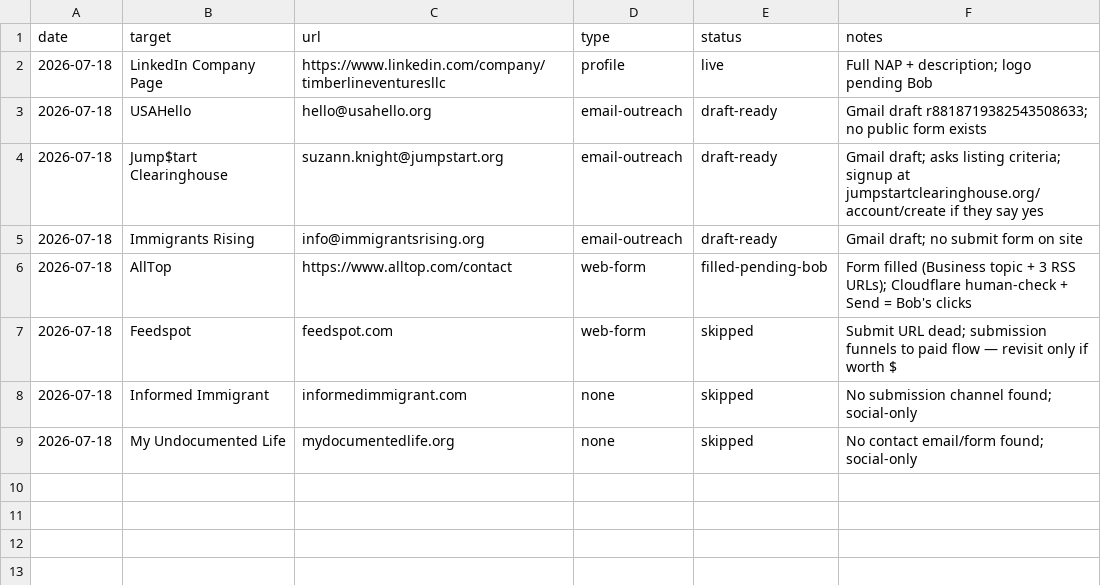
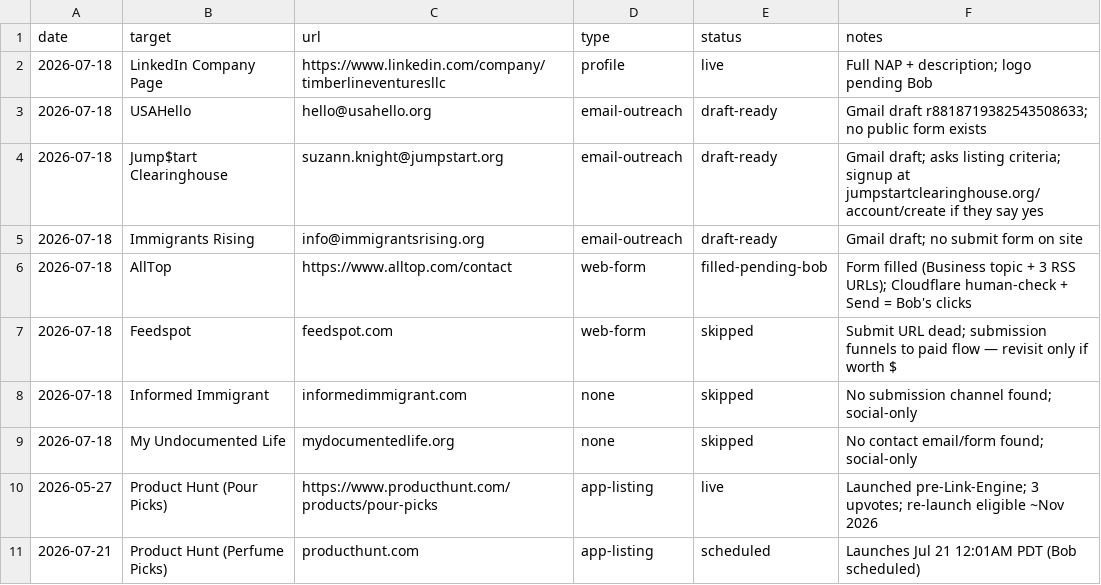
Before and after one commit to bguillow-rgb/itinlending, a CSV file: project-docs/citations.csv, drawn as a sheet.

```diff
--- a/project-docs/citations.csv
+++ b/project-docs/citations.csv
@@ -9 +9,3 @@ date,target,url,type,status,notes
 2026-07-18,My Undocumented Life,mydocumentedlife.org,none,skipped,"No contact email/form found; social-only"
+2026-05-27,Product Hunt (Pour Picks),https://www.producthunt.com/products/pour-picks,app-listing,live,"Launched pre-Link-Engine; 3 upvotes; re-launch eligible ~Nov 2026"
+2026-07-21,Product Hunt (Perfume Picks),producthunt.com,app-listing,scheduled,"Launches Jul 21 12:01AM PDT (Bob scheduled)"
```
Also changed, not shown: 1 other file.
